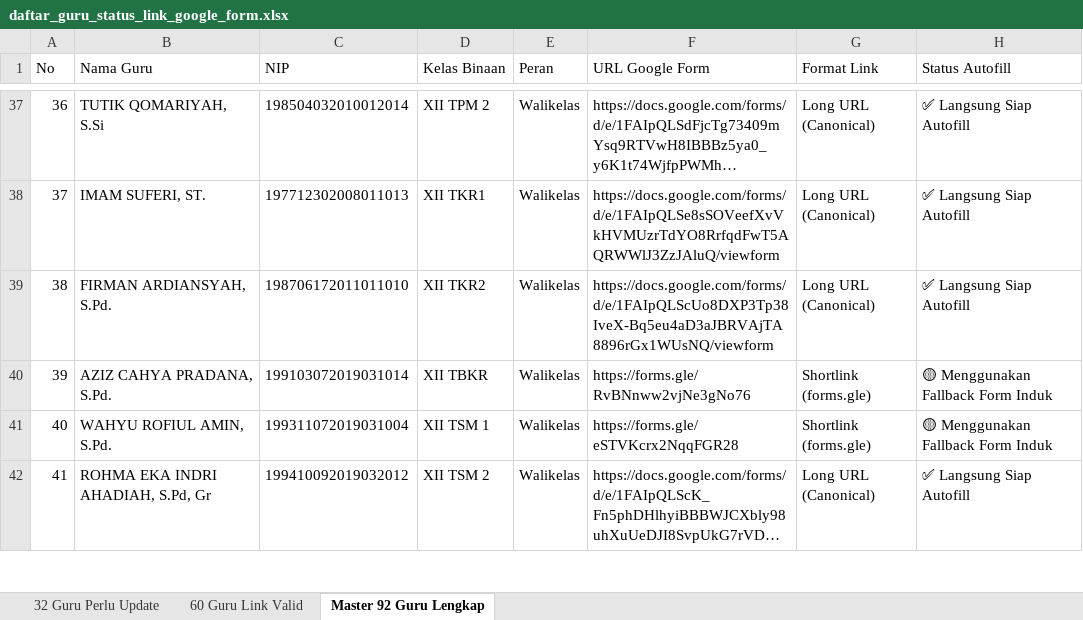
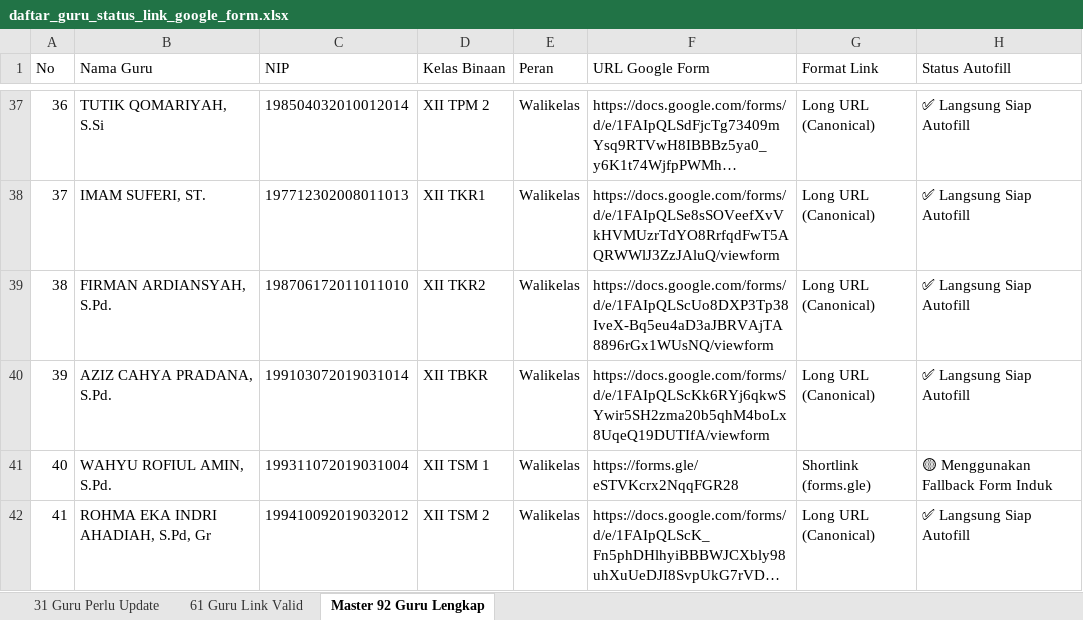
Before and after one commit to iskakfatoni/portalautoform, an Excel workbook: daftar_guru_status_link_google_form.xlsx, sheet Master 92 Guru Lengkap, drawn as a sheet; only a part is shown, gaps mark what is left out; long unchanged cells end in …; values as stored, in another font and other column widths than the file's, no borders; the diff names each change by its address in the sheet, - before the commit and + after, or states it on an @@ line.

Commit message:
Update AZIZ CAHYA PRADANA, S.Pd. Google Form URL and update Excel export

```diff
--- a/daftar_guru_status_link_google_form.xlsx (sheet Master 92 Guru Lengkap)
+++ b/daftar_guru_status_link_google_form.xlsx (sheet Master 92 Guru Lengkap)
-sheet tab: 32 Guru Perlu Update
+sheet tab: 31 Guru Perlu Update
-sheet tab: 60 Guru Link Valid
+sheet tab: 61 Guru Link Valid
-F40 (URL Google Form): https://forms.gle/RvBNnww2vjNe3gNo76
+F40 (URL Google Form): https://docs.google.com/forms/d/e/1FAIpQLScKk6RYj6qkwSYwir5SH2zma20b5qhM4boLx8UqeQ19DUTIfA/viewform
-G40 (Format Link): Shortlink (forms.gle)
+G40 (Format Link): Long URL (Canonical)
-H40 (Status Autofill): 🟡 Menggunakan Fallback Form Induk
+H40 (Status Autofill): ✅ Langsung Siap Autofill
```
Also changed, not shown: sheet 31 Guru Perlu Update, sheet 61 Guru Link Valid, 1 other file.
